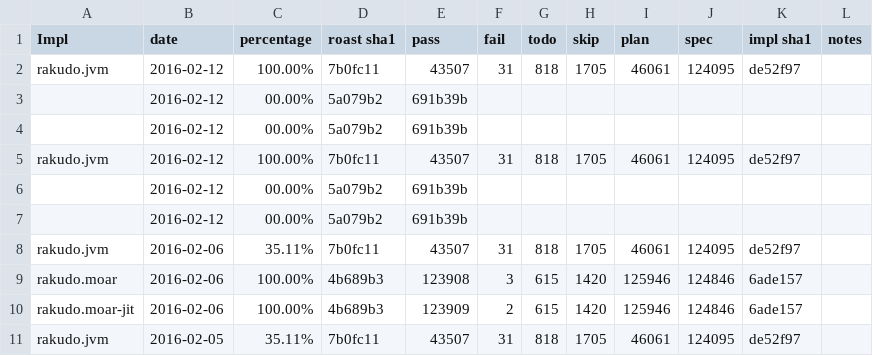
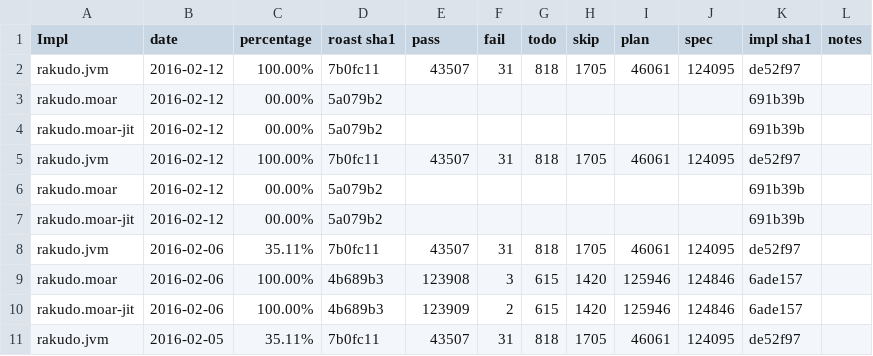
Before and after one commit to coke/perl6-roast-data, a CSV file: perl6_pass_rates.csv, drawn as a sheet; only a part is shown.

Commit message:
Added missing (empty) columns for csv formatter

```diff
--- a/perl6_pass_rates.csv
+++ b/perl6_pass_rates.csv
@@ -2,7 +2,7 @@ Impl,date,percentage,"roast sha1",pass,fail,todo,skip,plan,spec,"impl sha1",note
 rakudo.jvm,2016-02-12,100.00%,7b0fc11,43507,31,818,1705,46061,124095,de52f97,
-,2016-02-12,00.00%,5a079b2,691b39b,
-,2016-02-12,00.00%,5a079b2,691b39b,
+rakudo.moar,2016-02-12,00.00%,5a079b2,,,,,,,691b39b,
+rakudo.moar-jit,2016-02-12,00.00%,5a079b2,,,,,,,691b39b,
 rakudo.jvm,2016-02-12,100.00%,7b0fc11,43507,31,818,1705,46061,124095,de52f97,
-,2016-02-12,00.00%,5a079b2,691b39b,
-,2016-02-12,00.00%,5a079b2,691b39b,
+rakudo.moar,2016-02-12,00.00%,5a079b2,,,,,,,691b39b,
+rakudo.moar-jit,2016-02-12,00.00%,5a079b2,,,,,,,691b39b,
 rakudo.jvm,2016-02-06,35.11%,7b0fc11,43507,31,818,1705,46061,124095,de52f97,
```
